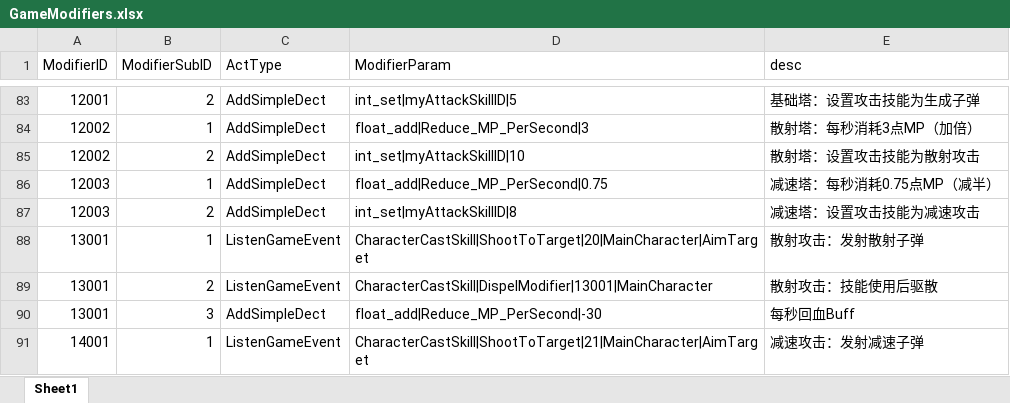
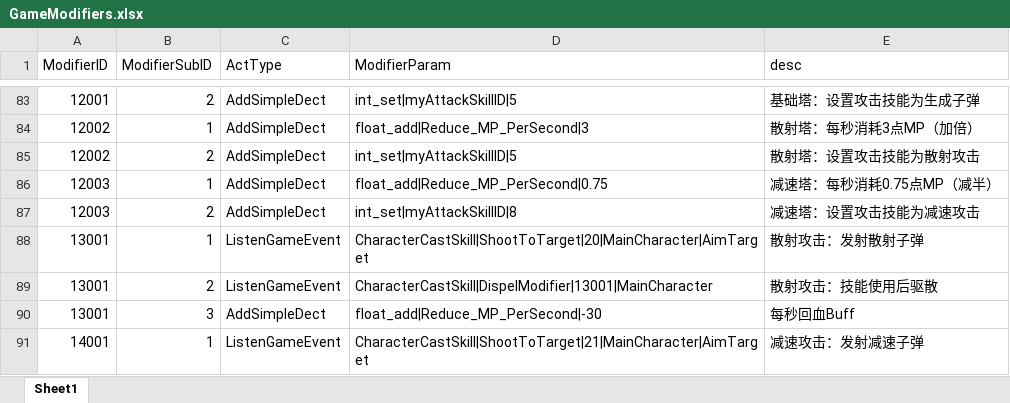
Before and after one commit to WXC-HUB/Project3D, an Excel workbook: Assets/Configs/GameModifiers.xlsx, sheet Sheet1, drawn as a sheet; only a part is shown, gaps mark what is left out; values as stored, in another font and other column widths than the file's, no borders; the diff names each change by its address in the sheet, - before the commit and + after, or states it on an @@ line.

```diff
--- a/Assets/Configs/GameModifiers.xlsx (sheet Sheet1)
+++ b/Assets/Configs/GameModifiers.xlsx (sheet Sheet1)
-D85 (ModifierParam): int_set|myAttackSkillID|10
+D85 (ModifierParam): int_set|myAttackSkillID|5
```
Also changed, not shown: Assets/Configs/GameCharacters.xlsx, 4 other files.
